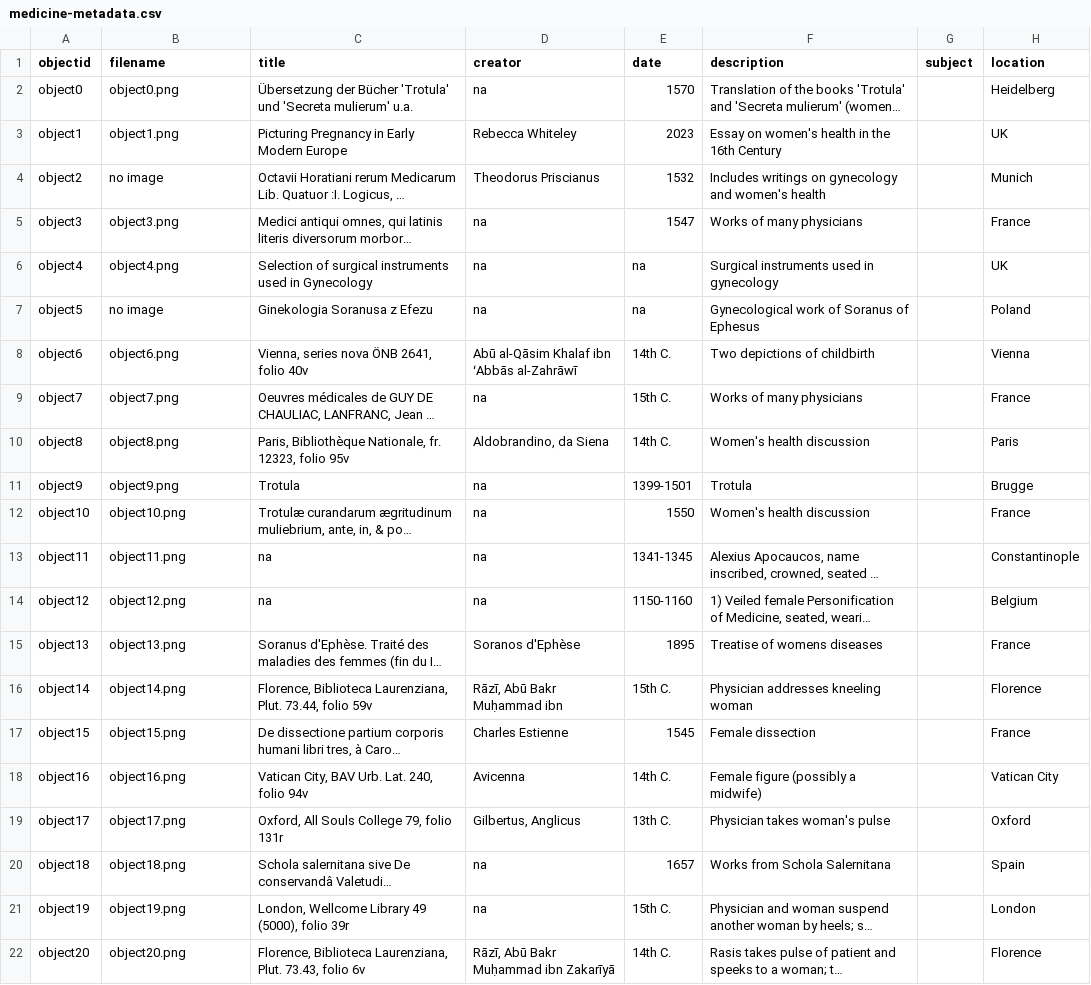
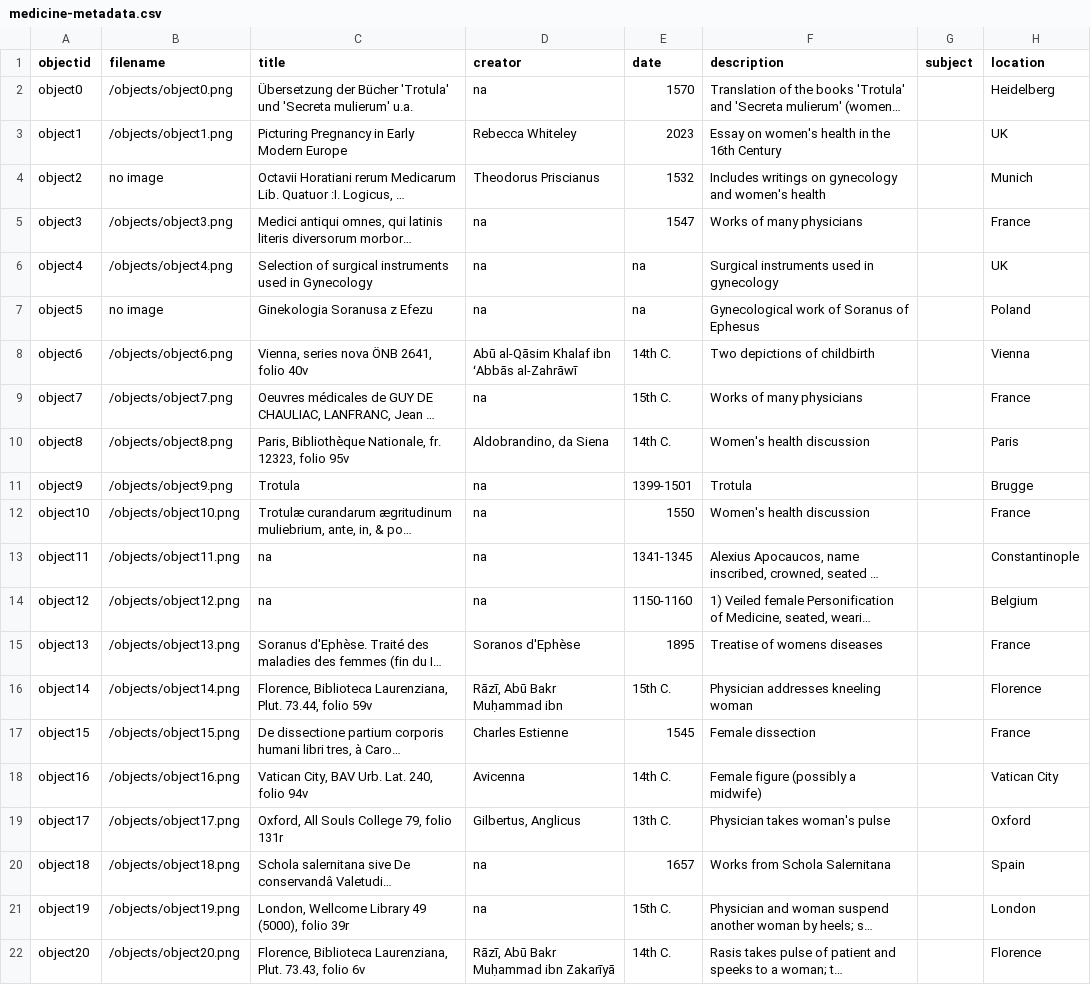
Before and after one commit to ki-tee/medieval-womens-medicine, a CSV file: _data/medicine-metadata.csv, drawn as a sheet; only a part is shown; long unchanged cells end in …; the diff names each change by its address in the sheet, - before the commit and + after, or states it on an @@ line.

Commit message:
Update medicine-metadata.csv
added /objects/ for images

```diff
--- a/_data/medicine-metadata.csv
+++ b/_data/medicine-metadata.csv
-B2 (filename): object0.png
+B2 (filename): /objects/object0.png
-B3 (filename): object1.png
+B3 (filename): /objects/object1.png
-B5 (filename): object3.png
+B5 (filename): /objects/object3.png
-B6 (filename): object4.png
+B6 (filename): /objects/object4.png
-B8 (filename): object6.png
+B8 (filename): /objects/object6.png
-B9 (filename): object7.png
+B9 (filename): /objects/object7.png
-B10 (filename): object8.png
+B10 (filename): /objects/object8.png
-B11 (filename): object9.png
+B11 (filename): /objects/object9.png
-B12 (filename): object10.png
+B12 (filename): /objects/object10.png
-B13 (filename): object11.png
+B13 (filename): /objects/object11.png
-B14 (filename): object12.png
+B14 (filename): /objects/object12.png
-B15 (filename): object13.png
+B15 (filename): /objects/object13.png
-B16 (filename): object14.png
+B16 (filename): /objects/object14.png
-B17 (filename): object15.png
+B17 (filename): /objects/object15.png
-B18 (filename): object16.png
+B18 (filename): /objects/object16.png
-B19 (filename): object17.png
+B19 (filename): /objects/object17.png
-B20 (filename): object18.png
+B20 (filename): /objects/object18.png
-B21 (filename): object19.png
+B21 (filename): /objects/object19.png
-B22 (filename): object20.png
+B22 (filename): /objects/object20.png
```
